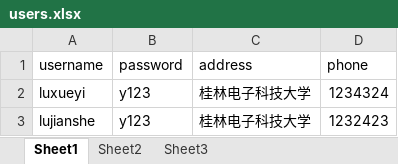
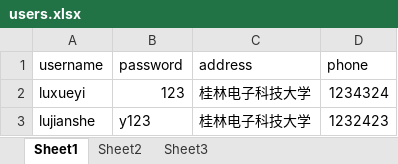
Before and after one commit to LUXUE-YI/CmdShop, an Excel workbook: src/users.xlsx, sheet Sheet1, drawn as a sheet; values as stored, in another font and other column widths than the file's, no borders; the diff names each change by its address in the sheet, - before the commit and + after, or states it on an @@ line.

```diff
--- a/src/users.xlsx (sheet Sheet1)
+++ b/src/users.xlsx (sheet Sheet1)
-B2 (password): y123
+B2 (password): 123
```
Also changed, not shown: 2 other files.
